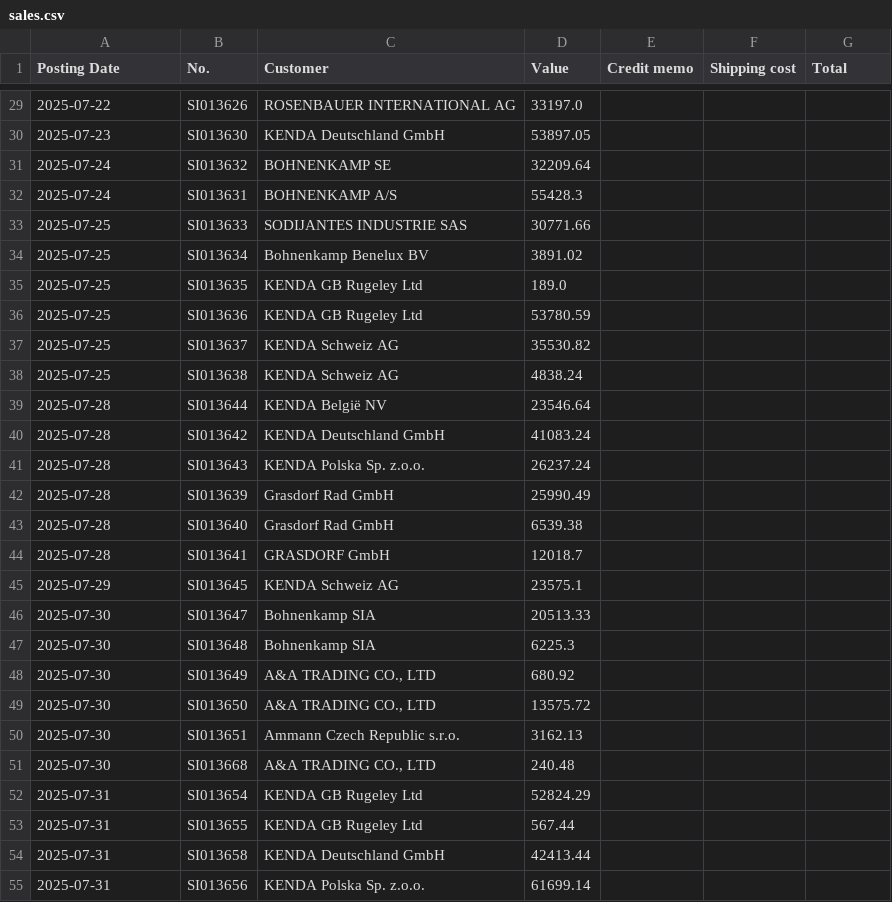
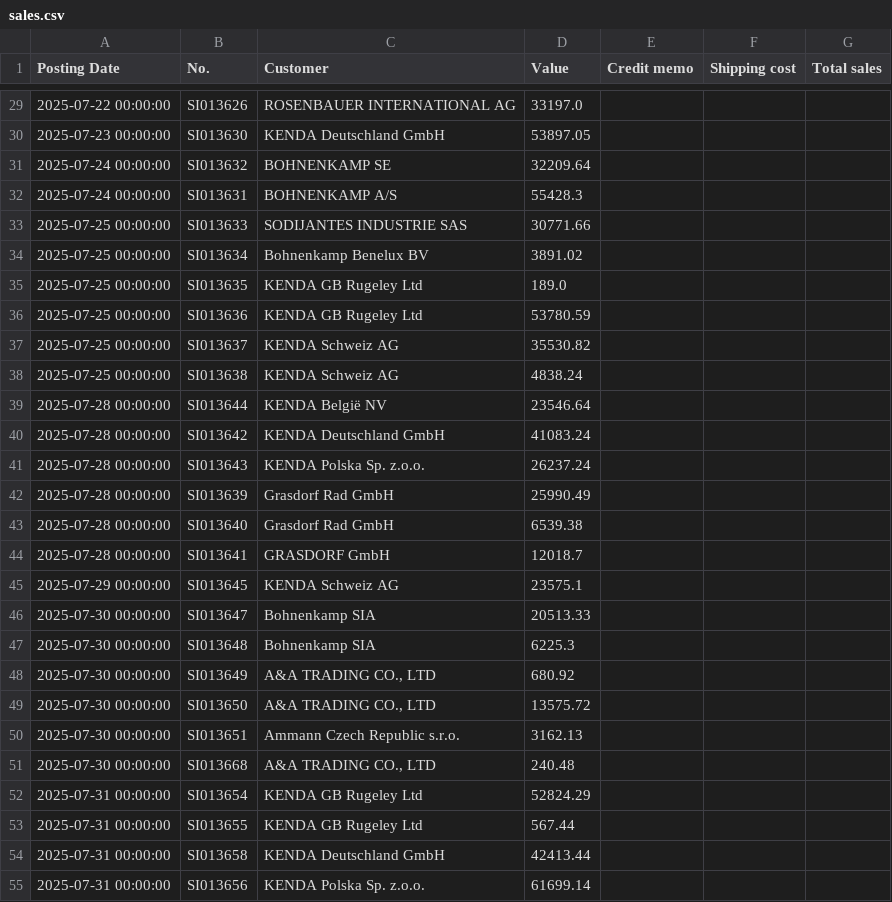
Before and after one commit to c4k120/testing, a CSV file: sales.csv, drawn as a sheet; only a part is shown, gaps mark what is left out; the diff covers the shown part only.

```diff
--- a/sales.csv
+++ b/sales.csv
@@ -1 +1 @@
-Posting Date;No.;Customer;Value;Credit memo;Shipping cost;Total
+Posting Date;No.;Customer;Value;Credit memo;Shipping cost;Total sales
@@ -29,27 +29,27 @@ Posting Date;No.;Customer;Value;Credit memo;Shipping cost;Total
-2025-07-22;SI013626;ROSENBAUER INTERNATIONAL AG;33197.0;;;
-2025-07-23;SI013630;KENDA Deutschland GmbH;53897.05;;;
-2025-07-24;SI013632;BOHNENKAMP SE;32209.64;;;
-2025-07-24;SI013631;BOHNENKAMP A/S;55428.3;;;
-2025-07-25;SI013633;SODIJANTES INDUSTRIE SAS;30771.66;;;
-2025-07-25;SI013634;Bohnenkamp Benelux BV;3891.02;;;
-2025-07-25;SI013635;KENDA GB Rugeley Ltd;189.0;;;
-2025-07-25;SI013636;KENDA GB Rugeley Ltd;53780.59;;;
-2025-07-25;SI013637;KENDA Schweiz AG;35530.82;;;
-2025-07-25;SI013638;KENDA Schweiz AG;4838.24;;;
-2025-07-28;SI013644;KENDA België NV;23546.64;;;
-2025-07-28;SI013642;KENDA Deutschland GmbH;41083.24;;;
-2025-07-28;SI013643;KENDA Polska Sp. z.o.o.;26237.24;;;
-2025-07-28;SI013639;Grasdorf Rad  GmbH;25990.49;;;
-2025-07-28;SI013640;Grasdorf Rad  GmbH;6539.38;;;
-2025-07-28;SI013641;GRASDORF GmbH;12018.7;;;
-2025-07-29;SI013645;KENDA Schweiz AG;23575.1;;;
-2025-07-30;SI013647;Bohnenkamp SIA;20513.33;;;
-2025-07-30;SI013648;Bohnenkamp SIA;6225.3;;;
-2025-07-30;SI013649;A&A TRADING CO., LTD;680.92;;;
-2025-07-30;SI013650;A&A TRADING CO., LTD;13575.72;;;
-2025-07-30;SI013651;Ammann Czech Republic s.r.o.;3162.13;;;
-2025-07-30;SI013668;A&A TRADING CO., LTD;240.48;;;
-2025-07-31;SI013654;KENDA GB Rugeley Ltd;52824.29;;;
-2025-07-31;SI013655;KENDA GB Rugeley Ltd;567.44;;;
-2025-07-31;SI013658;KENDA Deutschland GmbH;42413.44;;;
-2025-07-31;SI013656;KENDA Polska Sp. z.o.o.;61699.14;;;
+2025-07-22 00:00:00;SI013626;ROSENBAUER INTERNATIONAL AG;33197.0;;;
+2025-07-23 00:00:00;SI013630;KENDA Deutschland GmbH;53897.05;;;
+2025-07-24 00:00:00;SI013632;BOHNENKAMP SE;32209.64;;;
+2025-07-24 00:00:00;SI013631;BOHNENKAMP A/S;55428.3;;;
+2025-07-25 00:00:00;SI013633;SODIJANTES INDUSTRIE SAS;30771.66;;;
+2025-07-25 00:00:00;SI013634;Bohnenkamp Benelux BV;3891.02;;;
+2025-07-25 00:00:00;SI013635;KENDA GB Rugeley Ltd;189.0;;;
+2025-07-25 00:00:00;SI013636;KENDA GB Rugeley Ltd;53780.59;;;
+2025-07-25 00:00:00;SI013637;KENDA Schweiz AG;35530.82;;;
+2025-07-25 00:00:00;SI013638;KENDA Schweiz AG;4838.24;;;
+2025-07-28 00:00:00;SI013644;KENDA België NV;23546.64;;;
+2025-07-28 00:00:00;SI013642;KENDA Deutschland GmbH;41083.24;;;
+2025-07-28 00:00:00;SI013643;KENDA Polska Sp. z.o.o.;26237.24;;;
+2025-07-28 00:00:00;SI013639;Grasdorf Rad  GmbH;25990.49;;;
+2025-07-28 00:00:00;SI013640;Grasdorf Rad  GmbH;6539.38;;;
+2025-07-28 00:00:00;SI013641;GRASDORF GmbH;12018.7;;;
+2025-07-29 00:00:00;SI013645;KENDA Schweiz AG;23575.1;;;
+2025-07-30 00:00:00;SI013647;Bohnenkamp SIA;20513.33;;;
+2025-07-30 00:00:00;SI013648;Bohnenkamp SIA;6225.3;;;
+2025-07-30 00:00:00;SI013649;A&A TRADING CO., LTD;680.92;;;
+2025-07-30 00:00:00;SI013650;A&A TRADING CO., LTD;13575.72;;;
+2025-07-30 00:00:00;SI013651;Ammann Czech Republic s.r.o.;3162.13;;;
+2025-07-30 00:00:00;SI013668;A&A TRADING CO., LTD;240.48;;;
+2025-07-31 00:00:00;SI013654;KENDA GB Rugeley Ltd;52824.29;;;
+2025-07-31 00:00:00;SI013655;KENDA GB Rugeley Ltd;567.44;;;
+2025-07-31 00:00:00;SI013658;KENDA Deutschland GmbH;42413.44;;;
+2025-07-31 00:00:00;SI013656;KENDA Polska Sp. z.o.o.;61699.14;;;
```
Also changed, not shown: 9 added rows and 29 edited cells elsewhere in this file, 1 other file.
